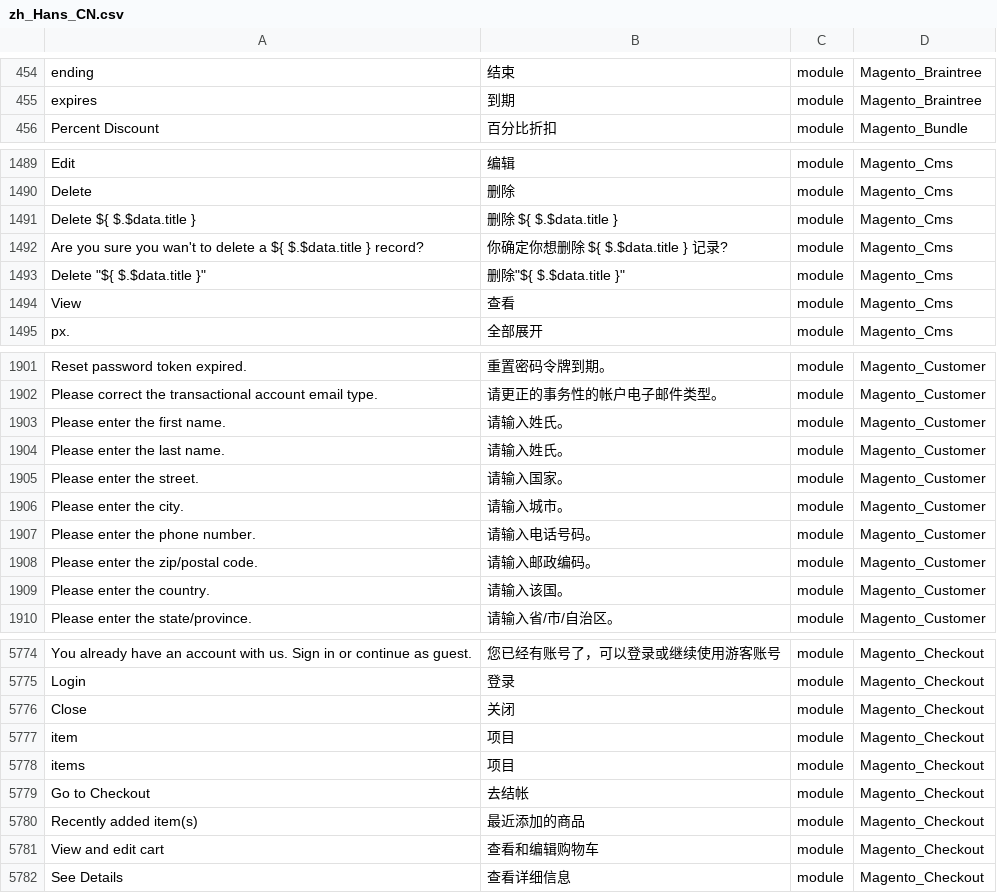
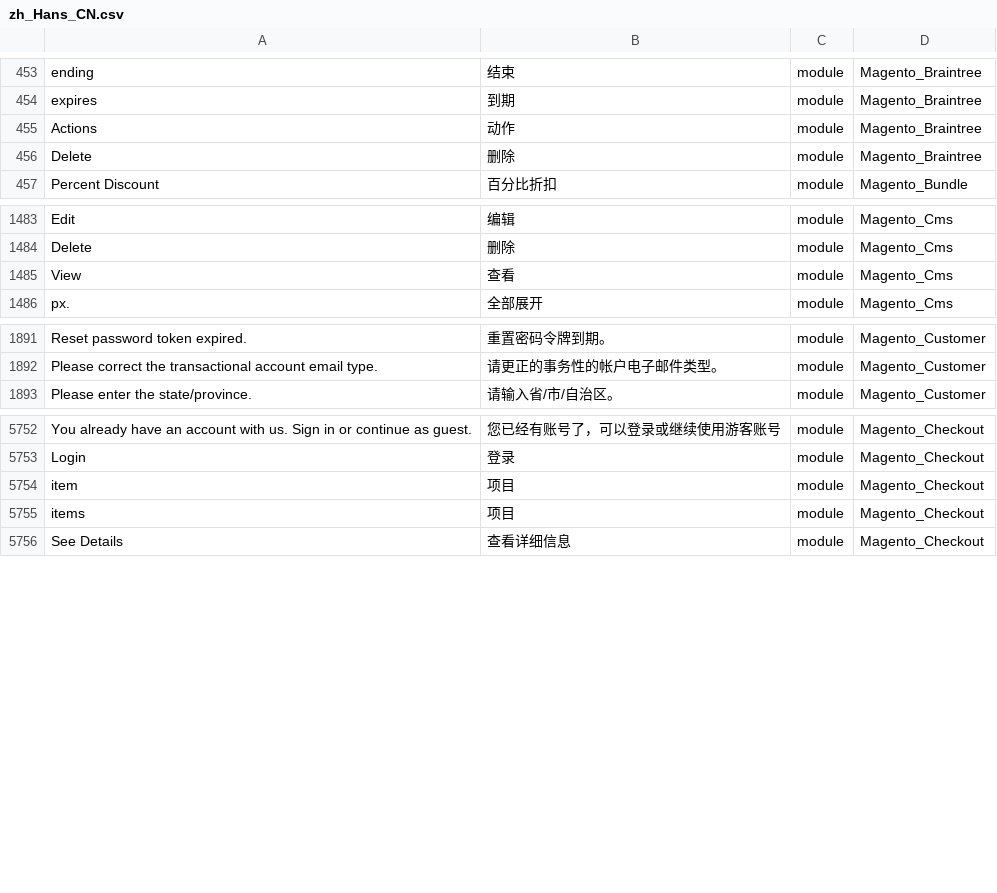
Before and after one commit to shuaiZend/language_zh_cn, a CSV file: zh_Hans_CN.csv, drawn as a sheet; only a part is shown, gaps mark what is left out; removed rows and columns are numbered as before the commit, all else as after; the diff covers the shown part only; the diff names each change by its address in the sheet, - before the commit and + after, or states it on an @@ line.

```diff
--- a/zh_Hans_CN.csv
+++ b/zh_Hans_CN.csv
+row 455: Actions | 动作 | module | Magento_Braintree
+row 456: Delete | 删除 | module | Magento_Braintree
-row 1491: Delete ${ $.$data.title } | 删除 ${ $.$data.title } | module | Magento_Cms
-row 1492: Are you sure you wan't to delete a ${ $.$data.title } record? | 你确定你想删除 ${ $.$data.title } 记录? | module | Magento_Cms
-row 1493: Delete "${ $.$data.title }" | 删除"${ $.$data.title }" | module | Magento_Cms
-row 1903: Please enter the first name. | 请输入姓氏。 | module | Magento_Customer
-row 1904: Please enter the last name. | 请输入姓氏。 | module | Magento_Customer
-row 1905: Please enter the street. | 请输入国家。 | module | Magento_Customer
-row 1906: Please enter the city. | 请输入城市。 | module | Magento_Customer
-row 1907: Please enter the phone number. | 请输入电话号码。 | module | Magento_Customer
-row 1908: Please enter the zip/postal code. | 请输入邮政编码。 | module | Magento_Customer
-row 1909: Please enter the country. | 请输入该国。 | module | Magento_Customer
-row 5776: Close | 关闭 | module | Magento_Checkout
-row 5779: Go to Checkout | 去结帐 | module | Magento_Checkout
-row 5780: Recently added item(s) | 最近添加的商品 | module | Magento_Checkout
-row 5781: View and edit cart | 查看和编辑购物车 | module | Magento_Checkout
```
Also changed, not shown: 28 removed rows elsewhere in this file, 1 other file.
